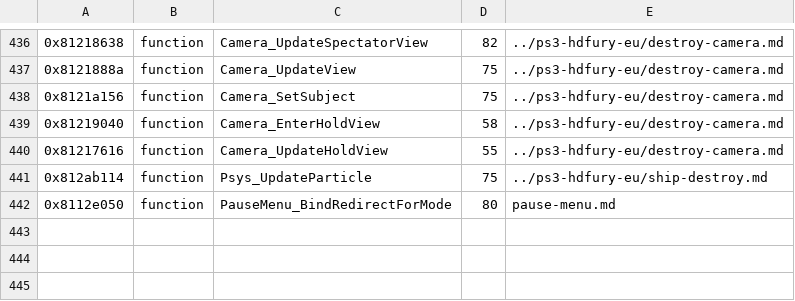
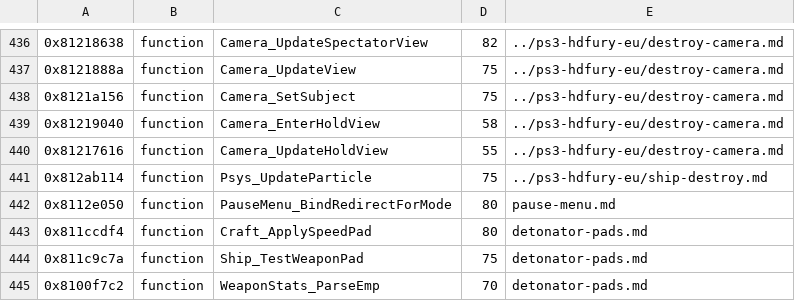
Before and after one commit to topaxi/OpenAntiGrav, a TSV file: docs/ghidra/functions/vita-2048-eu-v104/names.tsv, drawn as a sheet; only a part is shown, gaps mark what is left out.

```diff
--- a/docs/ghidra/functions/vita-2048-eu-v104/names.tsv
+++ b/docs/ghidra/functions/vita-2048-eu-v104/names.tsv
@@ -442 +442,4 @@
 0x8112e050	function	PauseMenu_BindRedirectForMode	80	pause-menu.md
+0x811ccdf4	function	Craft_ApplySpeedPad	80	detonator-pads.md
+0x811c9c7a	function	Ship_TestWeaponPad	75	detonator-pads.md
+0x8100f7c2	function	WeaponStats_ParseEmp	70	detonator-pads.md
```
Also changed, not shown: 7 other files.
